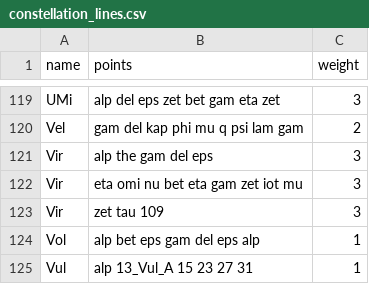
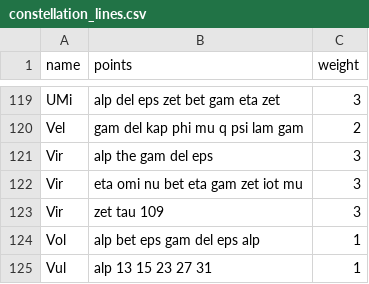
Before and after one commit to axtk/axtk.github.io, a CSV file: x/assets/stars/data/constellation_lines.csv, drawn as a sheet; only a part is shown, gaps mark what is left out.

Commit message:
update constellation lines

```diff
--- a/x/assets/stars/data/constellation_lines.csv
+++ b/x/assets/stars/data/constellation_lines.csv
@@ -124,2 +124,2 @@ Vir,"zet tau 109",3
 Vol,"alp bet eps gam del eps alp",1
-Vul,"alp 13_Vul_A 15 23 27 31",1
+Vul,"alp 13 15 23 27 31",1
```
